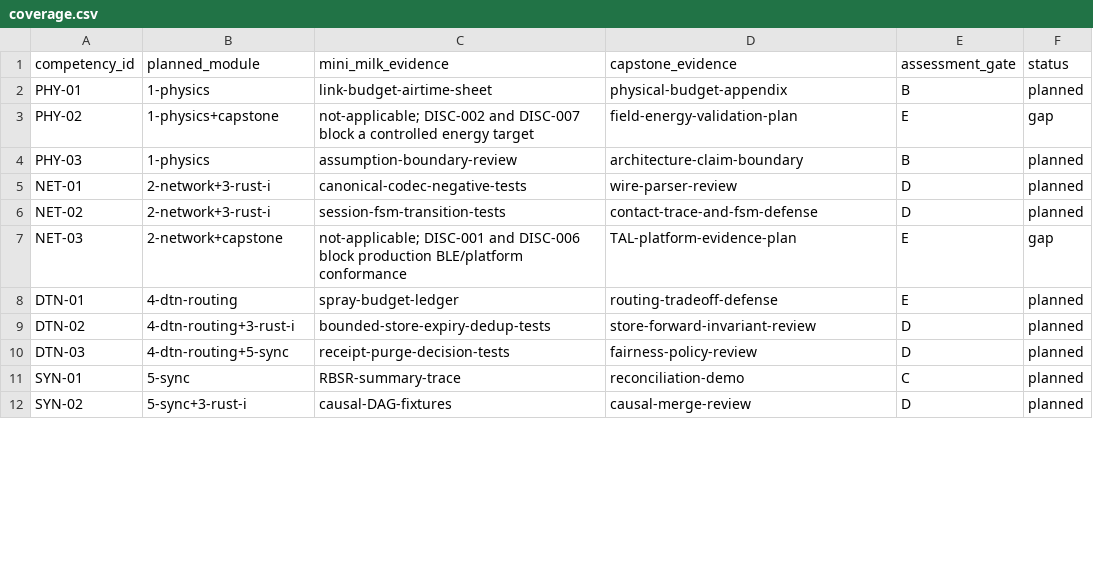
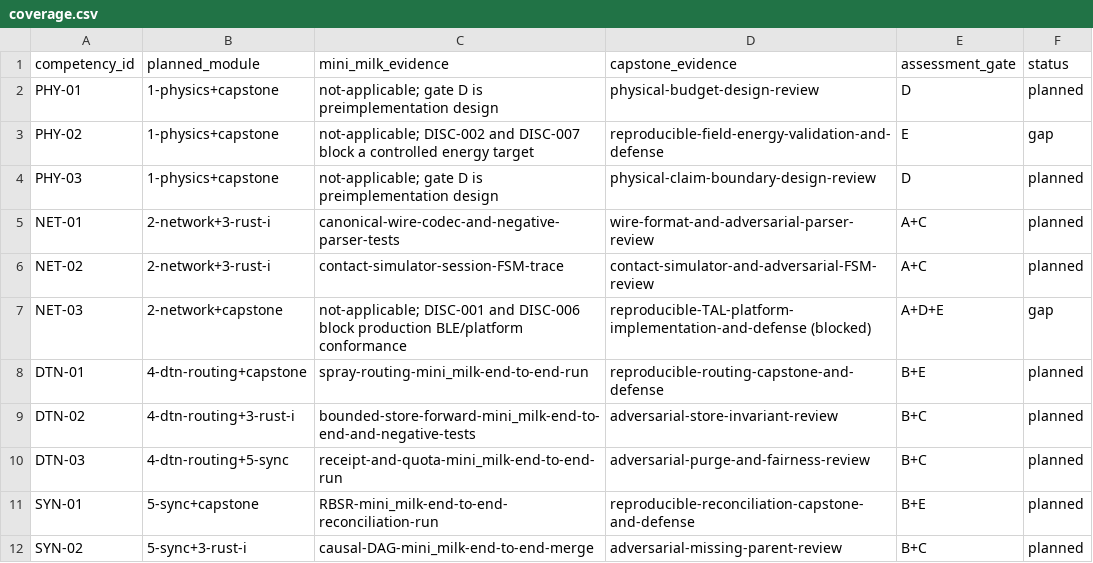
Before and after one commit to Xjensu/milk_proto, a CSV file: course/audit/coverage.csv, drawn as a sheet; only a part is shown; the diff covers the shown part only.

Commit message:
docs(course): align gates and Russian glossary headings

```diff
--- a/course/audit/coverage.csv
+++ b/course/audit/coverage.csv
@@ -1,12 +1,12 @@
 competency_id,planned_module,mini_milk_evidence,capstone_evidence,assessment_gate,status
-PHY-01,1-physics,link-budget-airtime-sheet,physical-budget-appendix,B,planned
-PHY-02,1-physics+capstone,not-applicable; DISC-002 and DISC-007 block a controlled energy target,field-energy-validation-plan,E,gap
-PHY-03,1-physics,assumption-boundary-review,architecture-claim-boundary,B,planned
-NET-01,2-network+3-rust-i,canonical-codec-negative-tests,wire-parser-review,D,planned
-NET-02,2-network+3-rust-i,session-fsm-transition-tests,contact-trace-and-fsm-defense,D,planned
-NET-03,2-network+capstone,not-applicable; DISC-001 and DISC-006 block production BLE/platform conformance,TAL-platform-evidence-plan,E,gap
-DTN-01,4-dtn-routing,spray-budget-ledger,routing-tradeoff-defense,E,planned
-DTN-02,4-dtn-routing+3-rust-i,bounded-store-expiry-dedup-tests,store-forward-invariant-review,D,planned
-DTN-03,4-dtn-routing+5-sync,receipt-purge-decision-tests,fairness-policy-review,D,planned
-SYN-01,5-sync,RBSR-summary-trace,reconciliation-demo,C,planned
-SYN-02,5-sync+3-rust-i,causal-DAG-fixtures,causal-merge-review,D,planned
+PHY-01,1-physics+capstone,not-applicable; gate D is preimplementation design,physical-budget-design-review,D,planned
+PHY-02,1-physics+capstone,not-applicable; DISC-002 and DISC-007 block a controlled energy target,reproducible-field-energy-validation-and-defense,E,gap
+PHY-03,1-physics+capstone,not-applicable; gate D is preimplementation design,physical-claim-boundary-design-review,D,planned
+NET-01,2-network+3-rust-i,canonical-wire-codec-and-negative-parser-tests,wire-format-and-adversarial-parser-review,A+C,planned
+NET-02,2-network+3-rust-i,contact-simulator-session-FSM-trace,contact-simulator-and-adversarial-FSM-review,A+C,planned
+NET-03,2-network+capstone,not-applicable; DISC-001 and DISC-006 block production BLE/platform conformance,reproducible-TAL-platform-implementation-and-defense (blocked),A+D+E,gap
+DTN-01,4-dtn-routing+capstone,spray-routing-mini_milk-end-to-end-run,reproducible-routing-capstone-and-defense,B+E,planned
+DTN-02,4-dtn-routing+3-rust-i,bounded-store-forward-mini_milk-end-to-end-and-negative-tests,adversarial-store-invariant-review,B+C,planned
+DTN-03,4-dtn-routing+5-sync,receipt-and-quota-mini_milk-end-to-end-run,adversarial-purge-and-fairness-review,B+C,planned
+SYN-01,5-sync+capstone,RBSR-mini_milk-end-to-end-reconciliation-run,reproducible-reconciliation-capstone-and-defense,B+E,planned
+SYN-02,5-sync+3-rust-i,causal-DAG-mini_milk-end-to-end-merge,adversarial-missing-parent-review,B+C,planned
```
Also changed, not shown: 41 edited cells elsewhere in this file, 2 other files.
